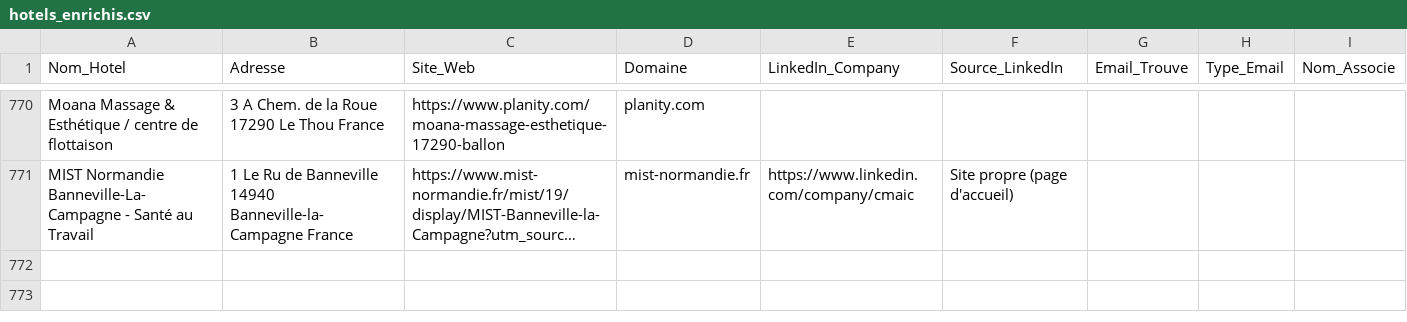
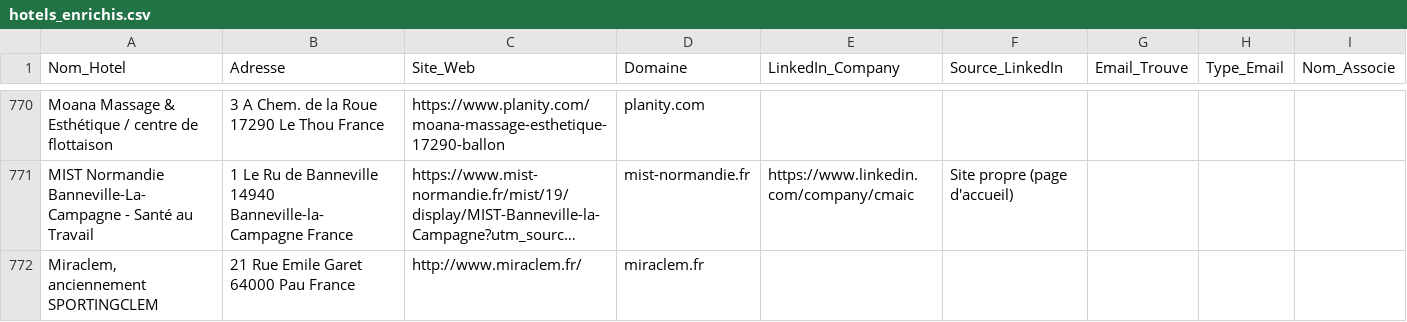
Before and after one commit to tsimokaza01-source/URL-4, a CSV file: hotels_enrichis.csv, drawn as a sheet; only a part is shown, gaps mark what is left out; long unchanged cells end in …; the diff names each change by its address in the sheet, - before the commit and + after, or states it on an @@ line.

```diff
--- a/hotels_enrichis.csv
+++ b/hotels_enrichis.csv
+row 772: Miraclem, anciennement SPORTINGCLEM | 21 Rue Emile Garet 64000 Pau France | http://www.miraclem.fr/ | miraclem.fr
```
Also changed, not shown: liste_hotels.csv.
